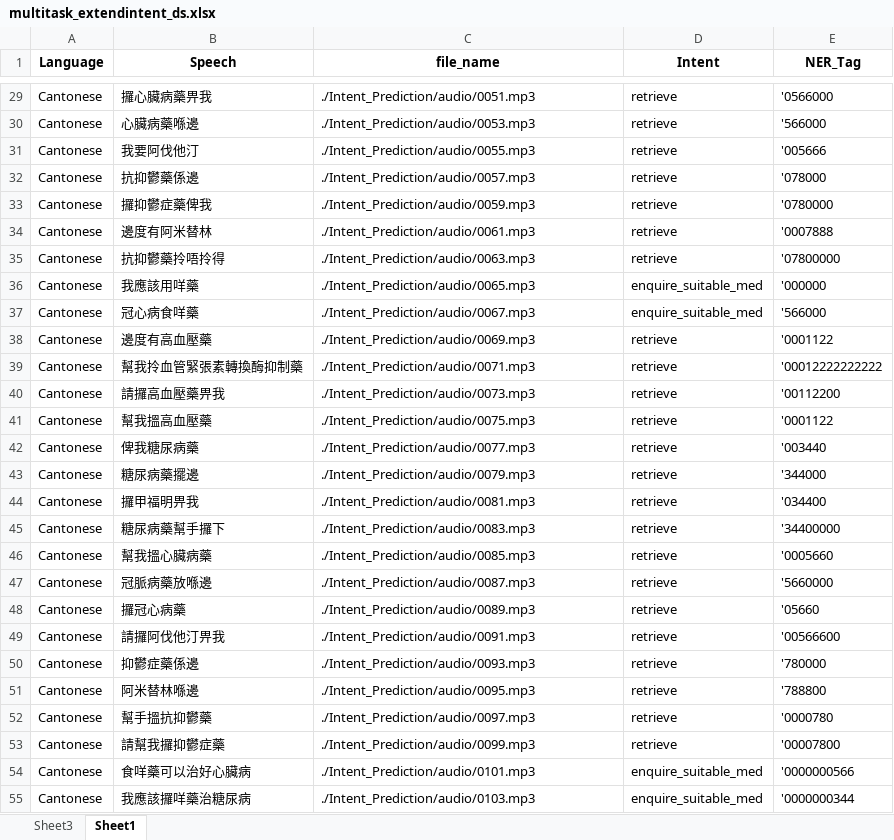
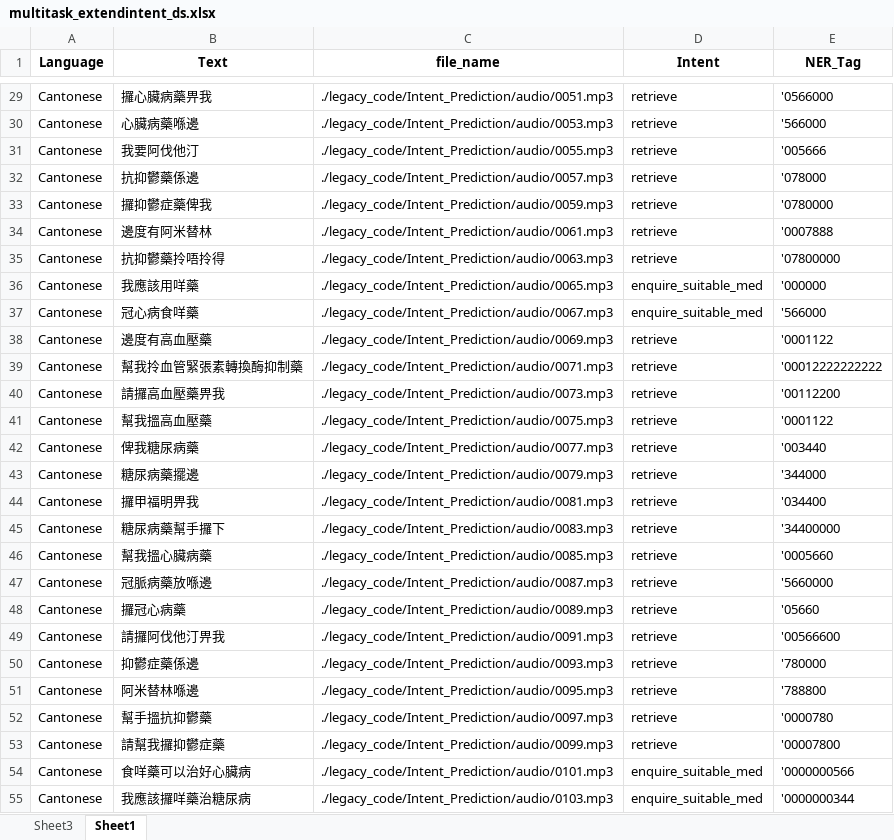
Before and after one commit to borisPMC/Household_Robot, an Excel workbook: legacy_codes/Intent_Prediction/audio/data/multitask_extendintent_ds.xlsx, sheet Sheet1, drawn as a sheet; only a part is shown, gaps mark what is left out; values as stored, in another font and other column widths than the file's, no borders; the diff covers the shown part only; the diff names each change by its address in the sheet, - before the commit and + after, or states it on an @@ line.

Commit message:
Convert Speech to Text

```diff
--- a/legacy_codes/Intent_Prediction/audio/data/multitask_extendintent_ds.xlsx (sheet Sheet1)
+++ b/legacy_codes/Intent_Prediction/audio/data/multitask_extendintent_ds.xlsx (sheet Sheet1)
-B1: Speech
+B1: Text
-C29 (file_name): ./Intent_Prediction/audio/0051.mp3
+C29 (file_name): ./legacy_code/Intent_Prediction/audio/0051.mp3
-C30 (file_name): ./Intent_Prediction/audio/0053.mp3
+C30 (file_name): ./legacy_code/Intent_Prediction/audio/0053.mp3
-C31 (file_name): ./Intent_Prediction/audio/0055.mp3
+C31 (file_name): ./legacy_code/Intent_Prediction/audio/0055.mp3
-C32 (file_name): ./Intent_Prediction/audio/0057.mp3
+C32 (file_name): ./legacy_code/Intent_Prediction/audio/0057.mp3
-C33 (file_name): ./Intent_Prediction/audio/0059.mp3
+C33 (file_name): ./legacy_code/Intent_Prediction/audio/0059.mp3
-C34 (file_name): ./Intent_Prediction/audio/0061.mp3
+C34 (file_name): ./legacy_code/Intent_Prediction/audio/0061.mp3
-C35 (file_name): ./Intent_Prediction/audio/0063.mp3
+C35 (file_name): ./legacy_code/Intent_Prediction/audio/0063.mp3
-C36 (file_name): ./Intent_Prediction/audio/0065.mp3
+C36 (file_name): ./legacy_code/Intent_Prediction/audio/0065.mp3
-C37 (file_name): ./Intent_Prediction/audio/0067.mp3
+C37 (file_name): ./legacy_code/Intent_Prediction/audio/0067.mp3
-C38 (file_name): ./Intent_Prediction/audio/0069.mp3
+C38 (file_name): ./legacy_code/Intent_Prediction/audio/0069.mp3
-C39 (file_name): ./Intent_Prediction/audio/0071.mp3
+C39 (file_name): ./legacy_code/Intent_Prediction/audio/0071.mp3
-C40 (file_name): ./Intent_Prediction/audio/0073.mp3
+C40 (file_name): ./legacy_code/Intent_Prediction/audio/0073.mp3
-C41 (file_name): ./Intent_Prediction/audio/0075.mp3
+C41 (file_name): ./legacy_code/Intent_Prediction/audio/0075.mp3
-C42 (file_name): ./Intent_Prediction/audio/0077.mp3
+C42 (file_name): ./legacy_code/Intent_Prediction/audio/0077.mp3
-C43 (file_name): ./Intent_Prediction/audio/0079.mp3
+C43 (file_name): ./legacy_code/Intent_Prediction/audio/0079.mp3
-C44 (file_name): ./Intent_Prediction/audio/0081.mp3
+C44 (file_name): ./legacy_code/Intent_Prediction/audio/0081.mp3
-C45 (file_name): ./Intent_Prediction/audio/0083.mp3
+C45 (file_name): ./legacy_code/Intent_Prediction/audio/0083.mp3
-C46 (file_name): ./Intent_Prediction/audio/0085.mp3
+C46 (file_name): ./legacy_code/Intent_Prediction/audio/0085.mp3
-C47 (file_name): ./Intent_Prediction/audio/0087.mp3
+C47 (file_name): ./legacy_code/Intent_Prediction/audio/0087.mp3
-C48 (file_name): ./Intent_Prediction/audio/0089.mp3
+C48 (file_name): ./legacy_code/Intent_Prediction/audio/0089.mp3
-C49 (file_name): ./Intent_Prediction/audio/0091.mp3
+C49 (file_name): ./legacy_code/Intent_Prediction/audio/0091.mp3
-C50 (file_name): ./Intent_Prediction/audio/0093.mp3
+C50 (file_name): ./legacy_code/Intent_Prediction/audio/0093.mp3
-C51 (file_name): ./Intent_Prediction/audio/0095.mp3
+C51 (file_name): ./legacy_code/Intent_Prediction/audio/0095.mp3
-C52 (file_name): ./Intent_Prediction/audio/0097.mp3
+C52 (file_name): ./legacy_code/Intent_Prediction/audio/0097.mp3
-C53 (file_name): ./Intent_Prediction/audio/0099.mp3
+C53 (file_name): ./legacy_code/Intent_Prediction/audio/0099.mp3
-C54 (file_name): ./Intent_Prediction/audio/0101.mp3
+C54 (file_name): ./legacy_code/Intent_Prediction/audio/0101.mp3
-C55 (file_name): ./Intent_Prediction/audio/0103.mp3
+C55 (file_name): ./legacy_code/Intent_Prediction/audio/0103.mp3
```
Also changed, not shown: 673 edited cells elsewhere in this sheet, 9 other files.
